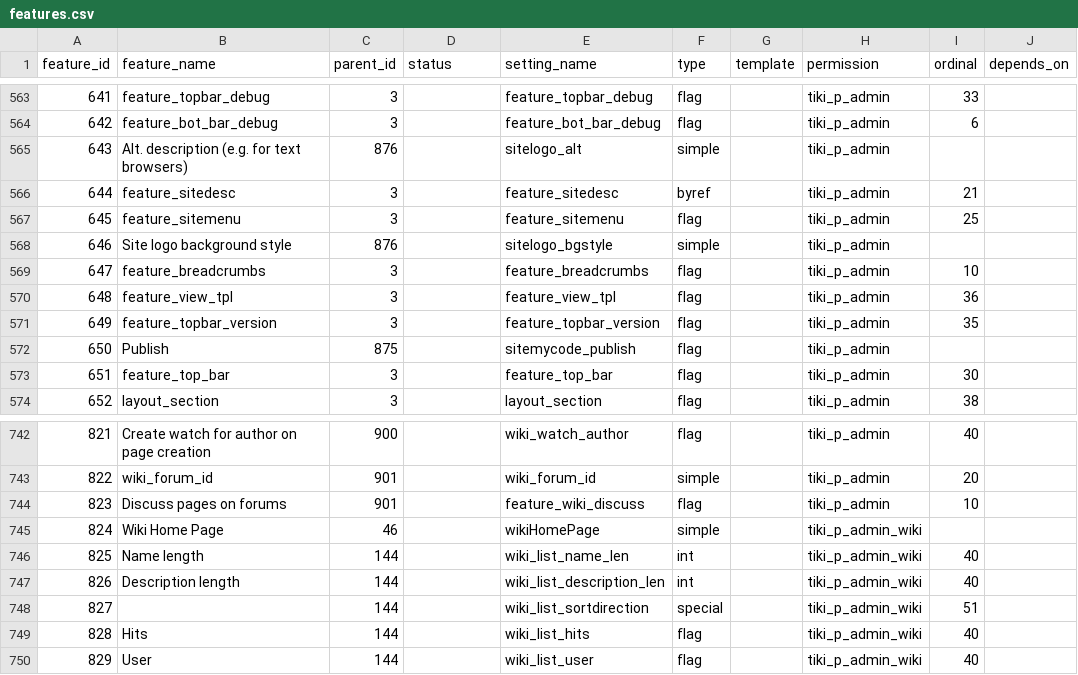
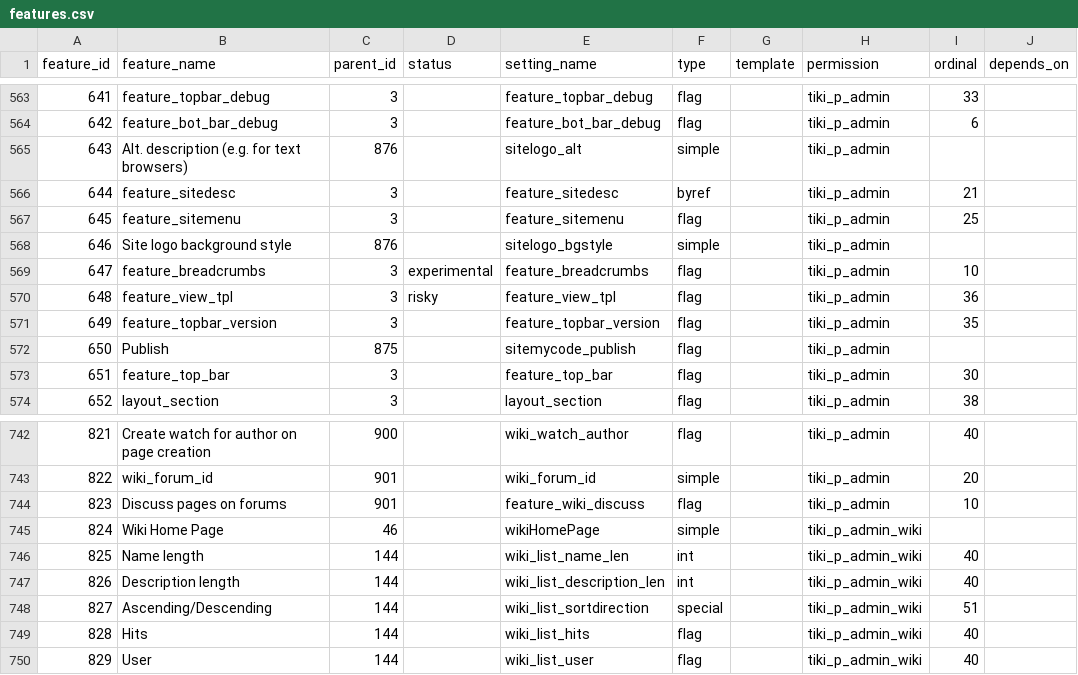
Before and after one commit to meta-net-ar/tiki, a CSV file: db/features.csv, drawn as a sheet; only a part is shown, gaps mark what is left out; the diff names each change by its address in the sheet, - before the commit and + after, or states it on an @@ line.

Commit message:
[FIX] more data for tiki-magic.php

```diff
--- a/db/features.csv
+++ b/db/features.csv
-D569 (status): (empty)
+D569 (status): experimental
-D570 (status): (empty)
+D570 (status): risky
-B748 (feature_name): (empty)
+B748 (feature_name): Ascending/Descending
```
